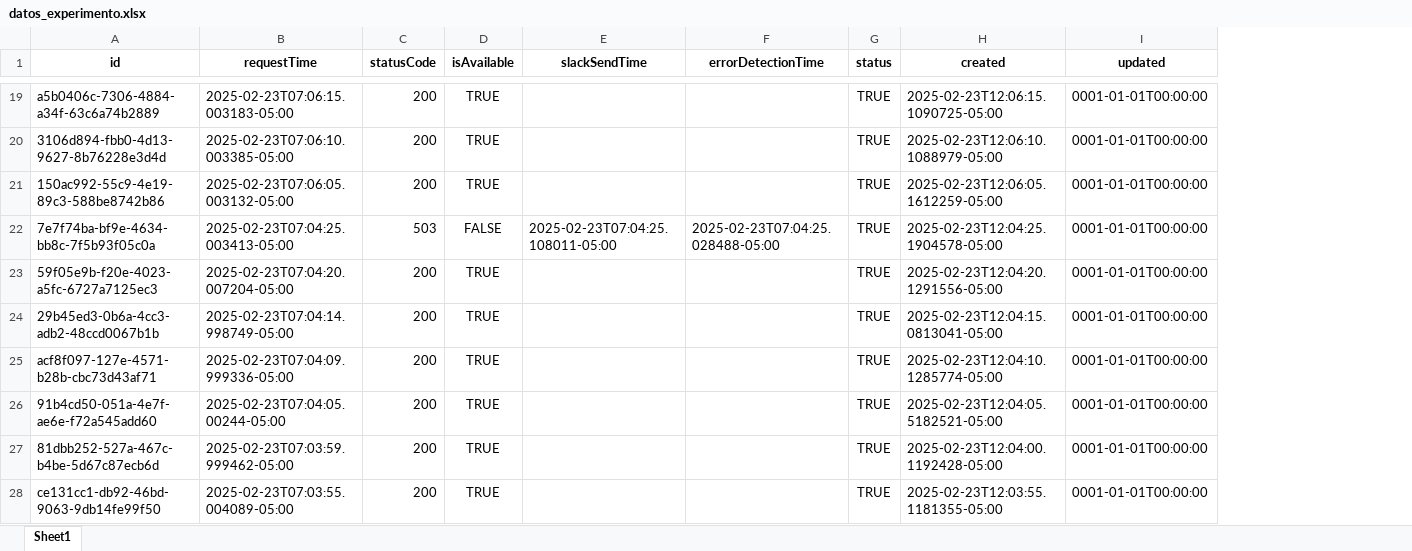
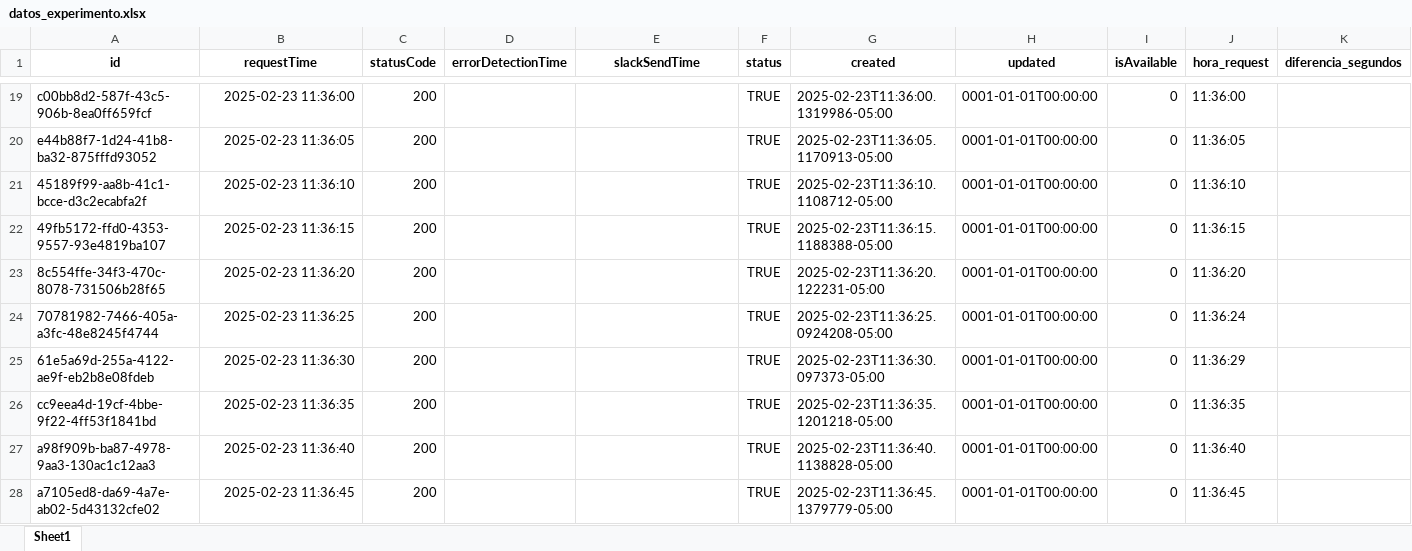
Before and after one commit to andrade1403/Arquitecturas-agiles, an Excel workbook: datos_experimento.xlsx, sheet Sheet1, drawn as a sheet; only a part is shown, gaps mark what is left out; values as stored, in another font and other column widths than the file's, no borders; removed rows and columns are numbered as before the commit, all else as after; the diff covers the shown part only; the diff names each change by its address in the sheet, - before the commit and + after, or states it on an @@ line.

Commit message:
Archivo final de excel para análisis de datos.

```diff
--- a/datos_experimento.xlsx (sheet Sheet1)
+++ b/datos_experimento.xlsx (sheet Sheet1)
-column D (isAvailable), rows 19-28: TRUE | TRUE | TRUE | FALSE | TRUE | TRUE | TRUE | TRUE | TRUE | TRUE
+column D (errorDetectionTime), empty
-column F (errorDetectionTime), row 22: 2025-02-23T07:04:25.028488-05:00
+column I (isAvailable), rows 19-28: all 0
+column J (hora_request), rows 19-28: 11:36:00 | 11:36:05 | 11:36:10 | 11:36:15 | 11:36:20 | 11:36:24 | 11:36:29 | 11:36:35 | 11:36:40 | 11:36:45
+column K (diferencia_segundos), empty
-A19 (id): a5b0406c-7306-4884-a34f-63c6a74b2889
+A19 (id): c00bb8d2-587f-43c5-906b-8ea0ff659fcf
-B19 (requestTime): 2025-02-23T07:06:15.003183-05:00
+B19 (requestTime): 2025-02-23 11:36:00
-G19 (created): 2025-02-23T12:06:15.1090725-05:00
+G19 (created): 2025-02-23T11:36:00.1319986-05:00
-A20 (id): 3106d894-fbb0-4d13-9627-8b76228e3d4d
+A20 (id): e44b88f7-1d24-41b8-ba32-875fffd93052
-B20 (requestTime): 2025-02-23T07:06:10.003385-05:00
+B20 (requestTime): 2025-02-23 11:36:05
-G20 (created): 2025-02-23T12:06:10.1088979-05:00
+G20 (created): 2025-02-23T11:36:05.1170913-05:00
-A21 (id): 150ac992-55c9-4e19-89c3-588be8742b86
+A21 (id): 45189f99-aa8b-41c1-bcce-d3c2ecabfa2f
-B21 (requestTime): 2025-02-23T07:06:05.003132-05:00
+B21 (requestTime): 2025-02-23 11:36:10
-G21 (created): 2025-02-23T12:06:05.1612259-05:00
+G21 (created): 2025-02-23T11:36:10.1108712-05:00
-A22 (id): 7e7f74ba-bf9e-4634-bb8c-7f5b93f05c0a
+A22 (id): 49fb5172-ffd0-4353-9557-93e4819ba107
-B22 (requestTime): 2025-02-23T07:04:25.003413-05:00
+B22 (requestTime): 2025-02-23 11:36:15
-C22 (statusCode): 503
+C22 (statusCode): 200
-E22 (slackSendTime): 2025-02-23T07:04:25.108011-05:00
+E22 (slackSendTime): (empty)
-G22 (created): 2025-02-23T12:04:25.1904578-05:00
+G22 (created): 2025-02-23T11:36:15.1188388-05:00
-A23 (id): 59f05e9b-f20e-4023-a5fc-6727a7125ec3
+A23 (id): 8c554ffe-34f3-470c-8078-731506b28f65
-B23 (requestTime): 2025-02-23T07:04:20.007204-05:00
+B23 (requestTime): 2025-02-23 11:36:20
-G23 (created): 2025-02-23T12:04:20.1291556-05:00
+G23 (created): 2025-02-23T11:36:20.122231-05:00
-A24 (id): 29b45ed3-0b6a-4cc3-adb2-48ccd0067b1b
+A24 (id): 70781982-7466-405a-a3fc-48e8245f4744
-B24 (requestTime): 2025-02-23T07:04:14.998749-05:00
+B24 (requestTime): 2025-02-23 11:36:25
-G24 (created): 2025-02-23T12:04:15.0813041-05:00
+G24 (created): 2025-02-23T11:36:25.0924208-05:00
-A25 (id): acf8f097-127e-4571-b28b-cbc73d43af71
+A25 (id): 61e5a69d-255a-4122-ae9f-eb2b8e08fdeb
-B25 (requestTime): 2025-02-23T07:04:09.999336-05:00
+B25 (requestTime): 2025-02-23 11:36:30
-G25 (created): 2025-02-23T12:04:10.1285774-05:00
+G25 (created): 2025-02-23T11:36:30.097373-05:00
-A26 (id): 91b4cd50-051a-4e7f-ae6e-f72a545add60
+A26 (id): cc9eea4d-19cf-4bbe-9f22-4ff53f1841bd
-B26 (requestTime): 2025-02-23T07:04:05.00244-05:00
+B26 (requestTime): 2025-02-23 11:36:35
-G26 (created): 2025-02-23T12:04:05.5182521-05:00
+G26 (created): 2025-02-23T11:36:35.1201218-05:00
-A27 (id): 81dbb252-527a-467c-b4be-5d67c87ecb6d
+A27 (id): a98f909b-ba87-4978-9aa3-130ac1c12aa3
-B27 (requestTime): 2025-02-23T07:03:59.999462-05:00
+B27 (requestTime): 2025-02-23 11:36:40
-G27 (created): 2025-02-23T12:04:00.1192428-05:00
+G27 (created): 2025-02-23T11:36:40.1138828-05:00
-A28 (id): ce131cc1-db92-46bd-9063-9db14fe99f50
+A28 (id): a7105ed8-da69-4a7e-ab02-5d43132cfe02
-B28 (requestTime): 2025-02-23T07:03:55.004089-05:00
+B28 (requestTime): 2025-02-23 11:36:45
-G28 (created): 2025-02-23T12:03:55.1181355-05:00
+G28 (created): 2025-02-23T11:36:45.1379779-05:00
```
Also changed, not shown: 1041 edited cells elsewhere in this sheet, 1 other file.
